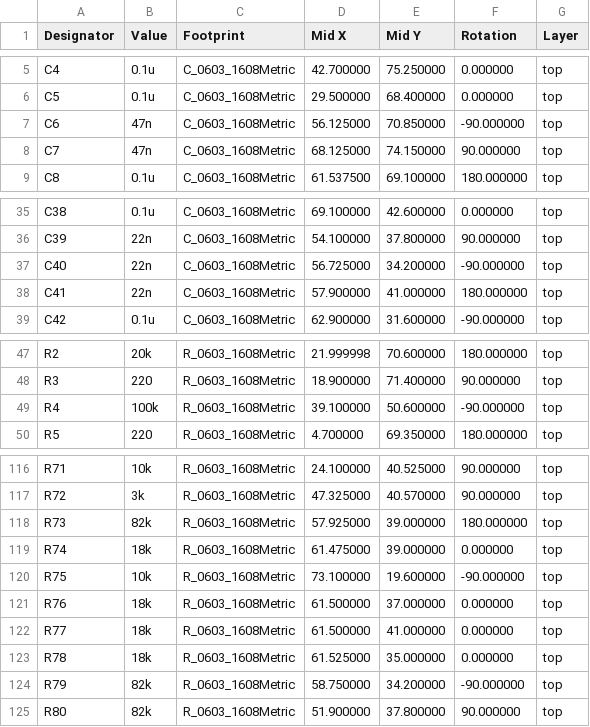
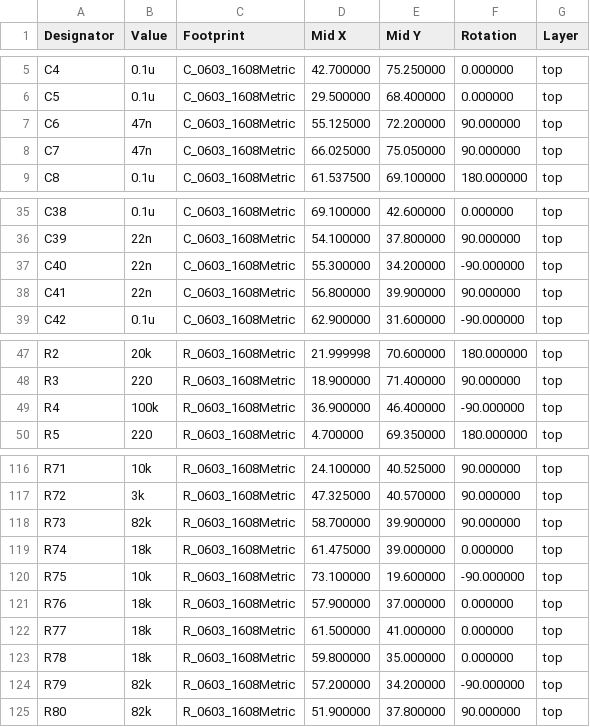
Before and after one commit to brer-rabbit/zoxnoxious, a CSV file: kicad/poledancer/assembly/poledancer-all-pos.csv, drawn as a sheet; only a part is shown, gaps mark what is left out; the diff covers the shown part only.

```diff
--- a/kicad/poledancer/assembly/poledancer-all-pos.csv
+++ b/kicad/poledancer/assembly/poledancer-all-pos.csv
@@ -6,4 +6,4 @@ Designator,Value,Footprint,Mid X,Mid Y,Rotation,Layer
 "C5","0.1u","C_0603_1608Metric",29.500000,68.400000,0.000000,top
-"C6","47n","C_0603_1608Metric",56.125000,70.850000,-90.000000,top
-"C7","47n","C_0603_1608Metric",68.125000,74.150000,90.000000,top
+"C6","47n","C_0603_1608Metric",55.125000,72.200000,90.000000,top
+"C7","47n","C_0603_1608Metric",66.025000,75.050000,90.000000,top
 "C8","0.1u","C_0603_1608Metric",61.537500,69.100000,180.000000,top
@@ -36,4 +36,4 @@ Designator,Value,Footprint,Mid X,Mid Y,Rotation,Layer
 "C39","22n","C_0603_1608Metric",54.100000,37.800000,90.000000,top
-"C40","22n","C_0603_1608Metric",56.725000,34.200000,-90.000000,top
-"C41","22n","C_0603_1608Metric",57.900000,41.000000,180.000000,top
+"C40","22n","C_0603_1608Metric",55.300000,34.200000,-90.000000,top
+"C41","22n","C_0603_1608Metric",56.800000,39.900000,90.000000,top
 "C42","0.1u","C_0603_1608Metric",62.900000,31.600000,-90.000000,top
@@ -48,3 +48,3 @@ Designator,Value,Footprint,Mid X,Mid Y,Rotation,Layer
 "R3","220","R_0603_1608Metric",18.900000,71.400000,90.000000,top
-"R4","100k","R_0603_1608Metric",39.100000,50.600000,-90.000000,top
+"R4","100k","R_0603_1608Metric",36.900000,46.400000,-90.000000,top
 "R5","220","R_0603_1608Metric",4.700000,69.350000,180.000000,top
@@ -117,9 +117,9 @@ Designator,Value,Footprint,Mid X,Mid Y,Rotation,Layer
 "R72","3k","R_0603_1608Metric",47.325000,40.570000,90.000000,top
-"R73","82k","R_0603_1608Metric",57.925000,39.000000,180.000000,top
+"R73","82k","R_0603_1608Metric",58.700000,39.900000,90.000000,top
 "R74","18k","R_0603_1608Metric",61.475000,39.000000,0.000000,top
 "R75","10k","R_0603_1608Metric",73.100000,19.600000,-90.000000,top
-"R76","18k","R_0603_1608Metric",61.500000,37.000000,0.000000,top
+"R76","18k","R_0603_1608Metric",57.900000,37.000000,0.000000,top
 "R77","18k","R_0603_1608Metric",61.500000,41.000000,0.000000,top
-"R78","18k","R_0603_1608Metric",61.525000,35.000000,0.000000,top
-"R79","82k","R_0603_1608Metric",58.750000,34.200000,-90.000000,top
+"R78","18k","R_0603_1608Metric",59.800000,35.000000,0.000000,top
+"R79","82k","R_0603_1608Metric",57.200000,34.200000,-90.000000,top
 "R80","82k","R_0603_1608Metric",51.900000,37.800000,90.000000,top
```
Also changed, not shown: 34 edited cells elsewhere in this file, kicad/poledancer/assembly/poledancer-BOM.csv, 18 other files.
